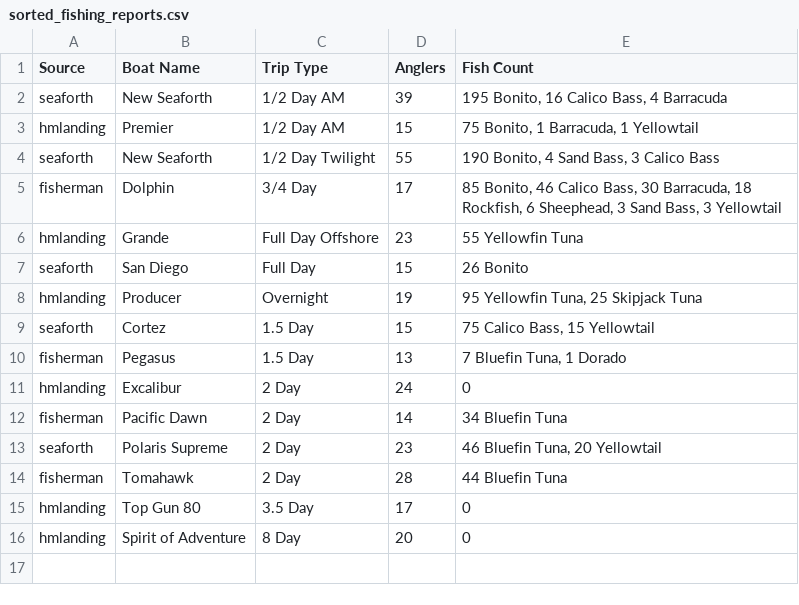
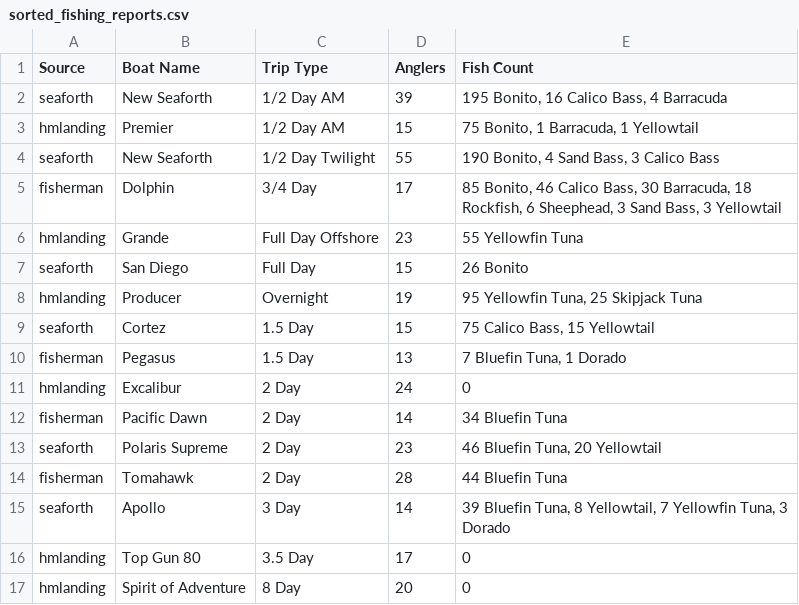
Before and after one commit to hdehaini/Fishing_Reports, a CSV file: database/sorted_fishing_reports.csv, drawn as a sheet.

```diff
--- a/database/sorted_fishing_reports.csv
+++ b/database/sorted_fishing_reports.csv
@@ -14,2 +14,3 @@ seaforth,Polaris Supreme,2 Day,23,"46 Bluefin Tuna, 20 Yellowtail"
 fisherman,Tomahawk,2 Day,28,44 Bluefin Tuna
+seaforth,Apollo,3 Day,14,"39 Bluefin Tuna, 8 Yellowtail, 7 Yellowfin Tuna, 3 Dorado"
 hmlanding,Top Gun 80,3.5 Day,17,0
```
Also changed, not shown: database/reports_history.csv, 1 other file.
